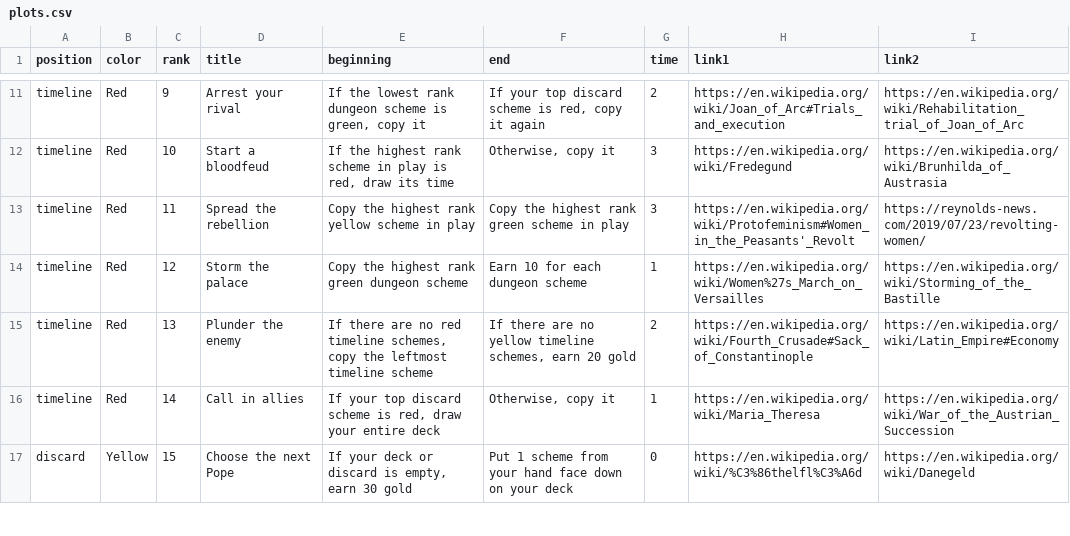
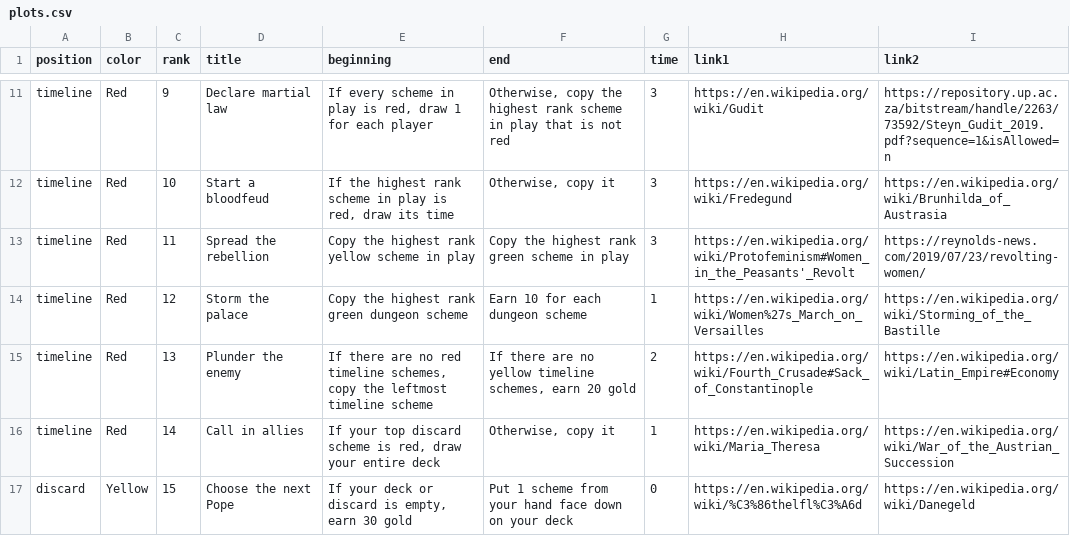
Before and after one commit to davidystephenson/empress, a CSV file: plots.csv, drawn as a sheet; only a part is shown, gaps mark what is left out; the diff covers the shown part only; the diff names each change by its address in the sheet, - before the commit and + after, or states it on an @@ line.

```diff
--- a/plots.csv
+++ b/plots.csv
-D11 (title): Arrest your rival
+D11 (title): Declare martial law
-E11 (beginning): If the lowest rank dungeon scheme is green, copy it
+E11 (beginning): If every scheme in play is red, draw 1 for each player
-F11 (end): If your top discard scheme is red, copy it again
+F11 (end): Otherwise, copy the highest rank scheme in play that is not red
-G11 (time): 2
+G11 (time): 3
-H11 (link1): https://en.wikipedia.org/wiki/Joan_of_Arc#Trials_and_execution
+H11 (link1): https://en.wikipedia.org/wiki/Gudit
-I11 (link2): https://en.wikipedia.org/wiki/Rehabilitation_trial_of_Joan_of_Arc
+I11 (link2): https://repository.up.ac.za/bitstream/handle/2263/73592/Steyn_Gudit_2019.pdf?sequence=1&isAllowed=n
```
Also changed, not shown: 30 edited cells elsewhere in this file, 1 other file.
